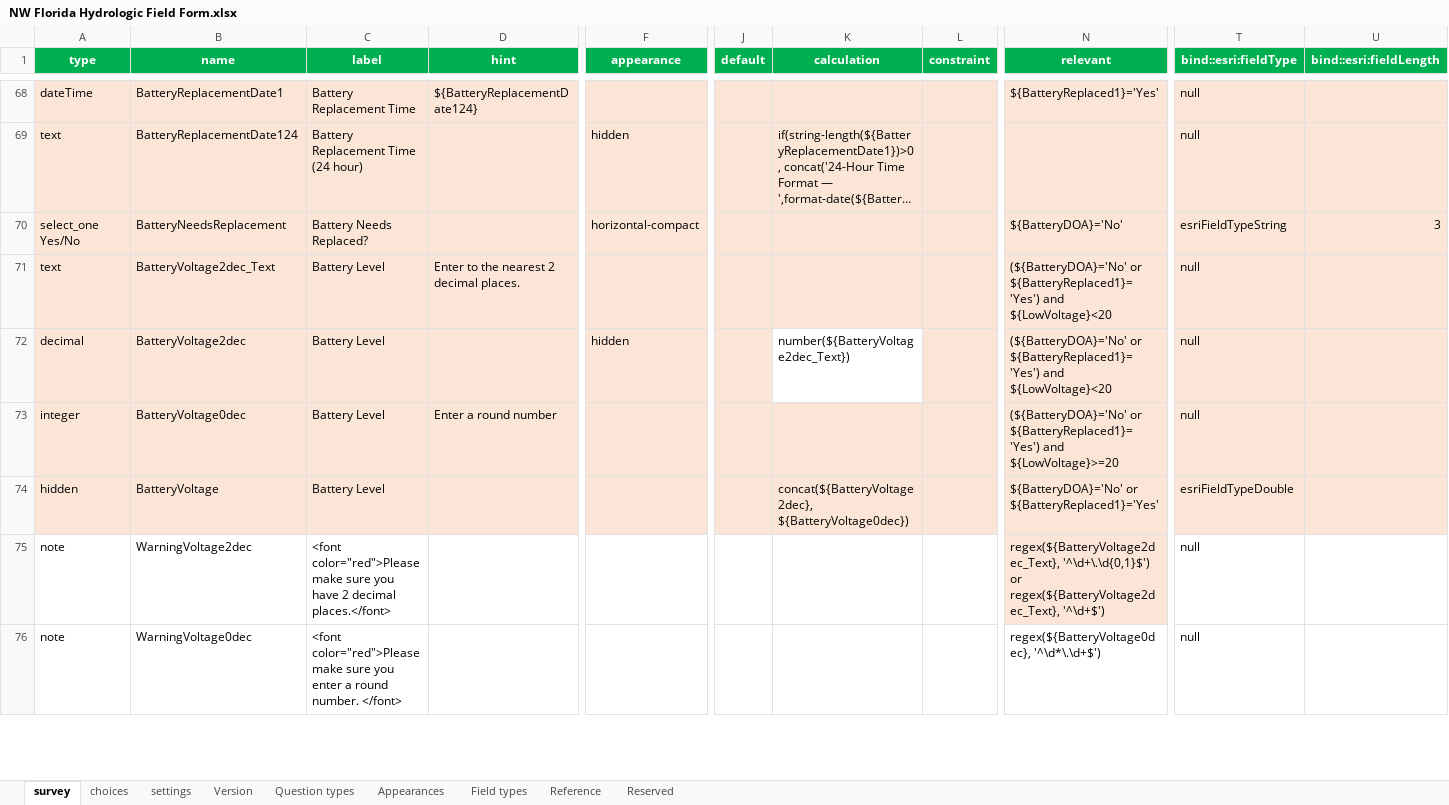
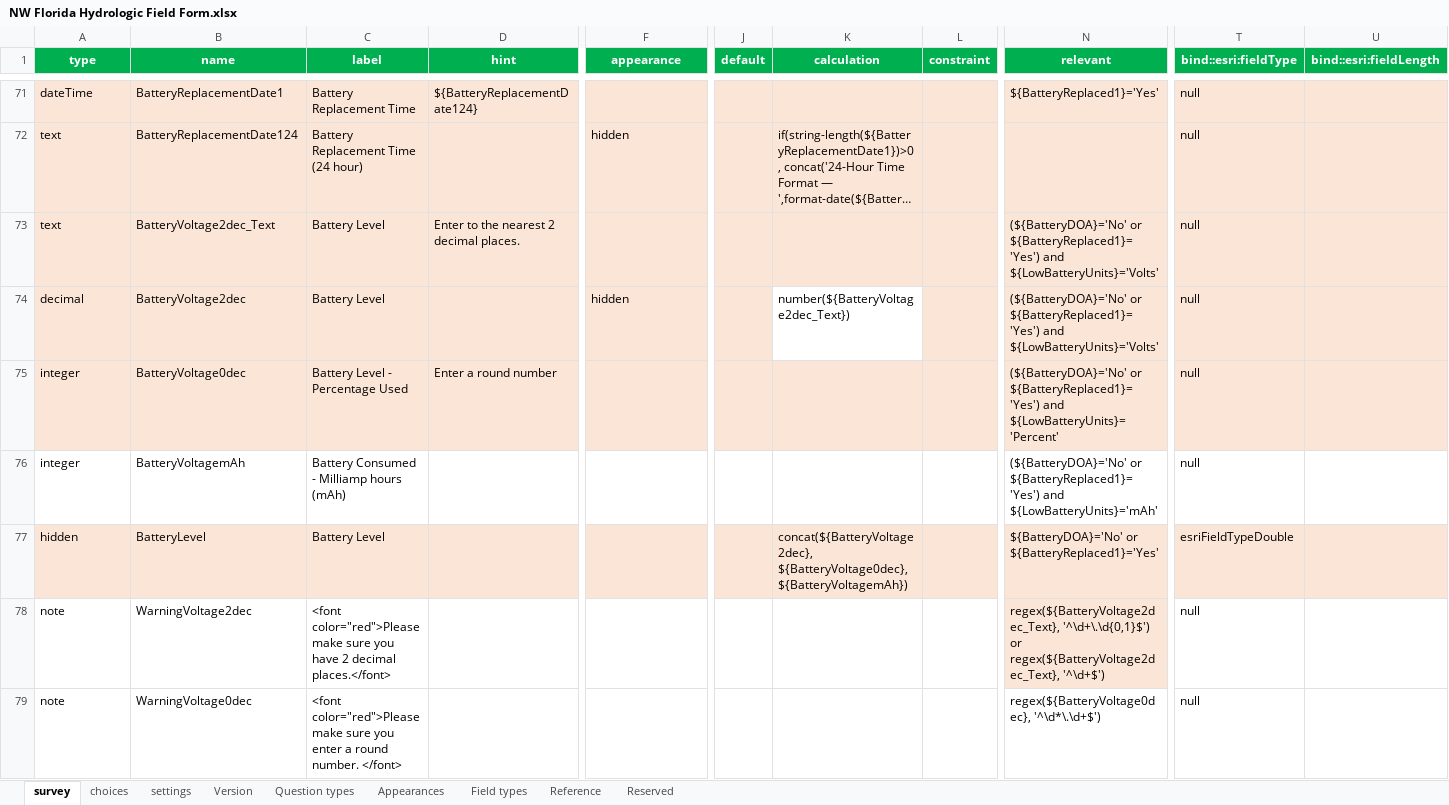
Before and after one commit to NWFWMD-IT/Hydrologic-Monitoring-Project, an Excel workbook: survey/f032871677f74a8a940a693187de0ca9/NW Florida Hydrologic Field Form.xlsx, sheet survey, drawn as a sheet; only a part is shown, gaps mark what is left out; long unchanged cells end in …; values as stored, in another font and other column widths than the file's, no borders; conditional formats and table styles not drawn; removed rows and columns are numbered as before the commit, all else as after; rows hold the shown columns only; the diff covers the shown part only; the diff names each change by its address in the sheet, - before the commit and + after, or states it on an @@ line.

Commit message:
Updating to match Survey in production

```diff
--- a/survey/f032871677f74a8a940a693187de0ca9/NW Florida Hydrologic Field Form.xlsx (sheet survey)
+++ b/survey/f032871677f74a8a940a693187de0ca9/NW Florida Hydrologic Field Form.xlsx (sheet survey)
-row 70: select_one Yes/No | BatteryNeedsReplacement | Battery Needs Replaced? |  | horizontal-compact |  |  |  | ${BatteryDOA}='No' | esriFieldTypeString | 3
-N73:N74 (relevant): …${BatteryReplaced1}='Yes') and ${LowVoltage}<20
+N73:N74 (relevant): …${BatteryReplaced1}='Yes') and ${LowBatteryUnits}='Volts'
-C75 (label): Battery Level
+C75 (label): Battery Level - Percentage Used
-N75 (relevant): …${BatteryReplaced1}='Yes') and ${LowVoltage}>=20
+N75 (relevant): …${BatteryReplaced1}='Yes') and ${LowBatteryUnits}='Percent'
+row 76: integer | BatteryVoltagemAh | Battery Consumed - Milliamp hours (mAh) |  |  |  |  |  | (${BatteryDOA}='No' or ${BatteryReplaced1}='Yes') and ${LowBatteryUnits}='mAh' | null
-B77 (name): BatteryVoltage
+B77 (name): BatteryLevel
-K77 (calculation): concat(${BatteryVoltage2dec}, ${BatteryVoltage0dec})
+K77 (calculation): concat(${BatteryVoltage2dec}, ${BatteryVoltage0dec}, ${BatteryVoltagemAh})
```
Also changed, not shown: 5 added rows, 3 removed rows, 30 edited cells and cell formats elsewhere in this sheet, sheet choices, 8 other files.
